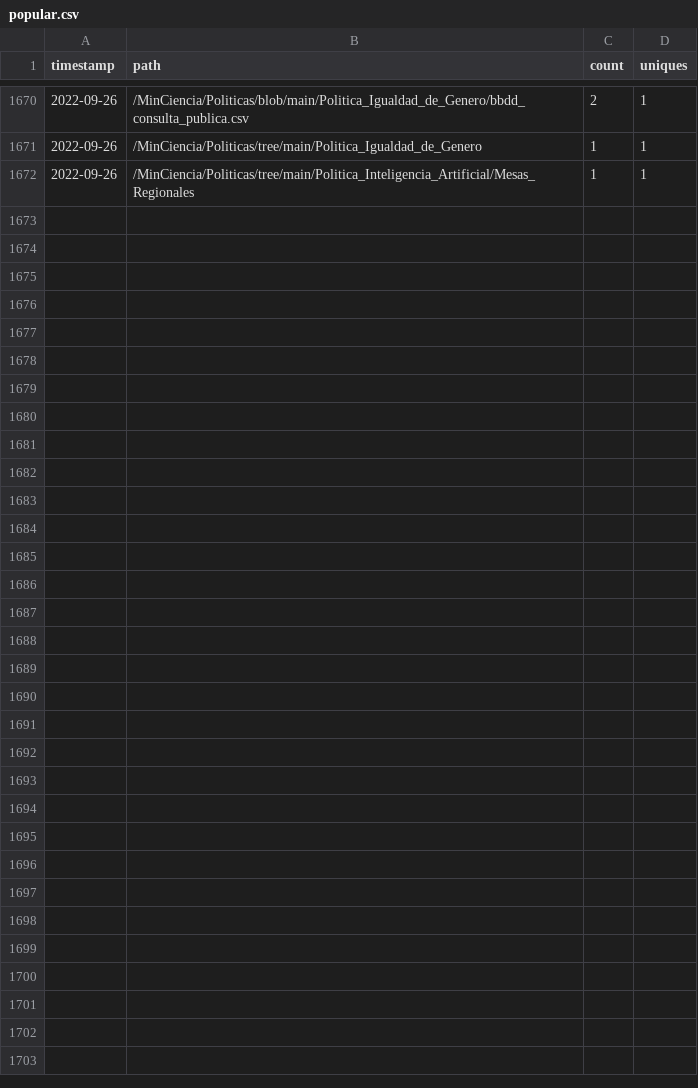
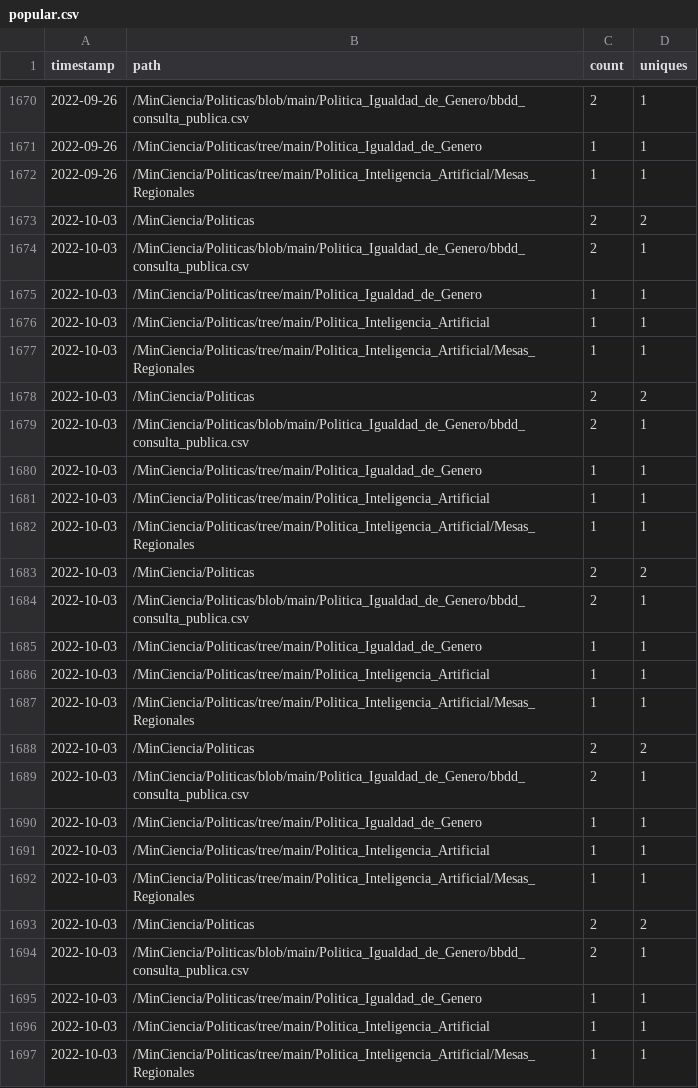
Before and after one commit to MinCiencia/Politicas, a CSV file: input/Traffic/popular.csv, drawn as a sheet; only a part is shown, gaps mark what is left out; the diff names each change by its address in the sheet, - before the commit and + after, or states it on an @@ line.

```diff
--- a/input/Traffic/popular.csv
+++ b/input/Traffic/popular.csv
+row 1673: 2022-10-03 | /MinCiencia/Politicas | 2 | 2
+row 1674: 2022-10-03 | /MinCiencia/Politicas/blob/main/Politica_Igualdad_de_Genero/bbdd_consulta_publica.csv | 2 | 1
+row 1675: 2022-10-03 | /MinCiencia/Politicas/tree/main/Politica_Igualdad_de_Genero | 1 | 1
+row 1676: 2022-10-03 | /MinCiencia/Politicas/tree/main/Politica_Inteligencia_Artificial | 1 | 1
+row 1677: 2022-10-03 | /MinCiencia/Politicas/tree/main/Politica_Inteligencia_Artificial/Mesas_Regionales | 1 | 1
+row 1678: 2022-10-03 | /MinCiencia/Politicas | 2 | 2
+row 1679: 2022-10-03 | /MinCiencia/Politicas/blob/main/Politica_Igualdad_de_Genero/bbdd_consulta_publica.csv | 2 | 1
+row 1680: 2022-10-03 | /MinCiencia/Politicas/tree/main/Politica_Igualdad_de_Genero | 1 | 1
+row 1681: 2022-10-03 | /MinCiencia/Politicas/tree/main/Politica_Inteligencia_Artificial | 1 | 1
+row 1682: 2022-10-03 | /MinCiencia/Politicas/tree/main/Politica_Inteligencia_Artificial/Mesas_Regionales | 1 | 1
+row 1683: 2022-10-03 | /MinCiencia/Politicas | 2 | 2
+row 1684: 2022-10-03 | /MinCiencia/Politicas/blob/main/Politica_Igualdad_de_Genero/bbdd_consulta_publica.csv | 2 | 1
+row 1685: 2022-10-03 | /MinCiencia/Politicas/tree/main/Politica_Igualdad_de_Genero | 1 | 1
+row 1686: 2022-10-03 | /MinCiencia/Politicas/tree/main/Politica_Inteligencia_Artificial | 1 | 1
+row 1687: 2022-10-03 | /MinCiencia/Politicas/tree/main/Politica_Inteligencia_Artificial/Mesas_Regionales | 1 | 1
+row 1688: 2022-10-03 | /MinCiencia/Politicas | 2 | 2
+row 1689: 2022-10-03 | /MinCiencia/Politicas/blob/main/Politica_Igualdad_de_Genero/bbdd_consulta_publica.csv | 2 | 1
+row 1690: 2022-10-03 | /MinCiencia/Politicas/tree/main/Politica_Igualdad_de_Genero | 1 | 1
+row 1691: 2022-10-03 | /MinCiencia/Politicas/tree/main/Politica_Inteligencia_Artificial | 1 | 1
+row 1692: 2022-10-03 | /MinCiencia/Politicas/tree/main/Politica_Inteligencia_Artificial/Mesas_Regionales | 1 | 1
+row 1693: 2022-10-03 | /MinCiencia/Politicas | 2 | 2
+row 1694: 2022-10-03 | /MinCiencia/Politicas/blob/main/Politica_Igualdad_de_Genero/bbdd_consulta_publica.csv | 2 | 1
+row 1695: 2022-10-03 | /MinCiencia/Politicas/tree/main/Politica_Igualdad_de_Genero | 1 | 1
+row 1696: 2022-10-03 | /MinCiencia/Politicas/tree/main/Politica_Inteligencia_Artificial | 1 | 1
+row 1697: 2022-10-03 | /MinCiencia/Politicas/tree/main/Politica_Inteligencia_Artificial/Mesas_Regionales | 1 | 1
```
Also changed, not shown: input/Traffic/clones.csv, input/Traffic/referrers.csv, 2 other files.
